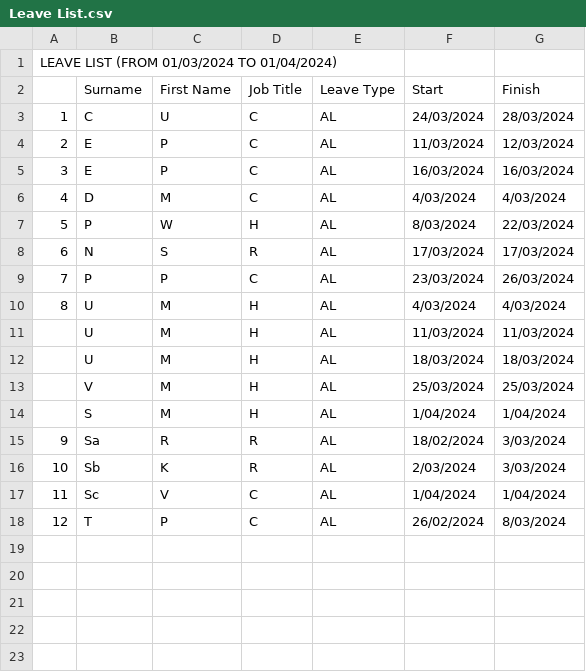
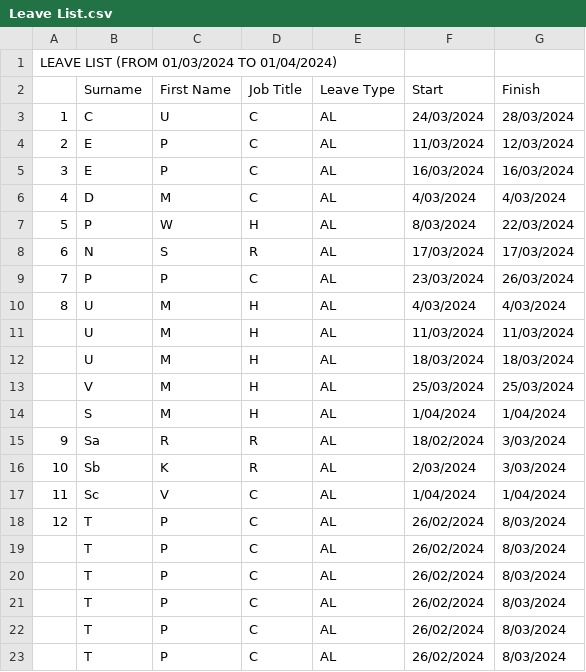
Before and after one commit to Mingyou-Han/staff-Leave-Dates-Counter-a-python-exe, a CSV file: dist/Leave List.csv, drawn as a sheet.

Commit message:
Added test case
if number exceeds 4 name will be displayed

```diff
--- a/dist/Leave List.csv
+++ b/dist/Leave List.csv
@@ -18 +18,6 @@ LEAVE LIST (FROM 01/03/2024 TO 01/04/2024),,,,,,
 12,T,P,C,AL,26/02/2024,8/03/2024
+,T,P,C,AL,26/02/2024,8/03/2024
+,T,P,C,AL,26/02/2024,8/03/2024
+,T,P,C,AL,26/02/2024,8/03/2024
+,T,P,C,AL,26/02/2024,8/03/2024
+,T,P,C,AL,26/02/2024,8/03/2024
```
